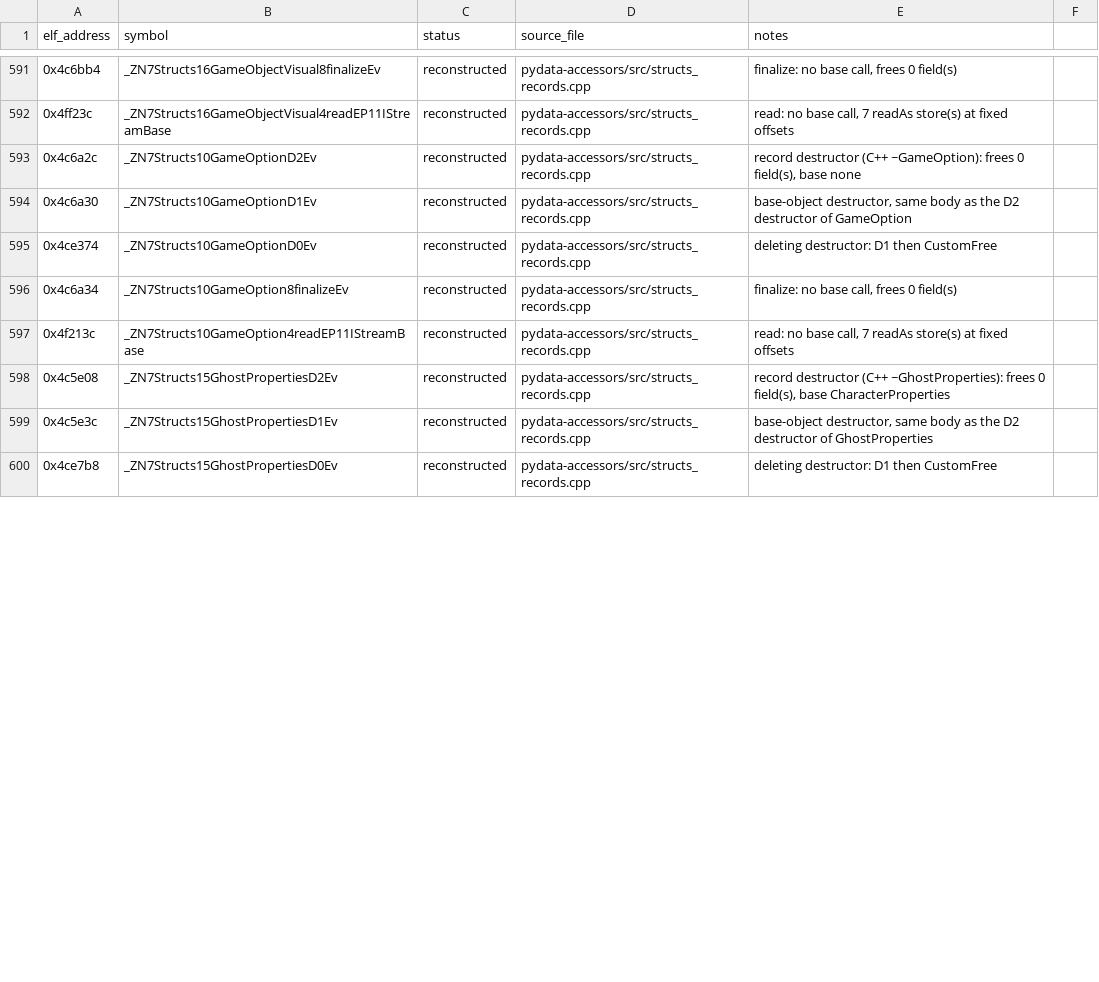
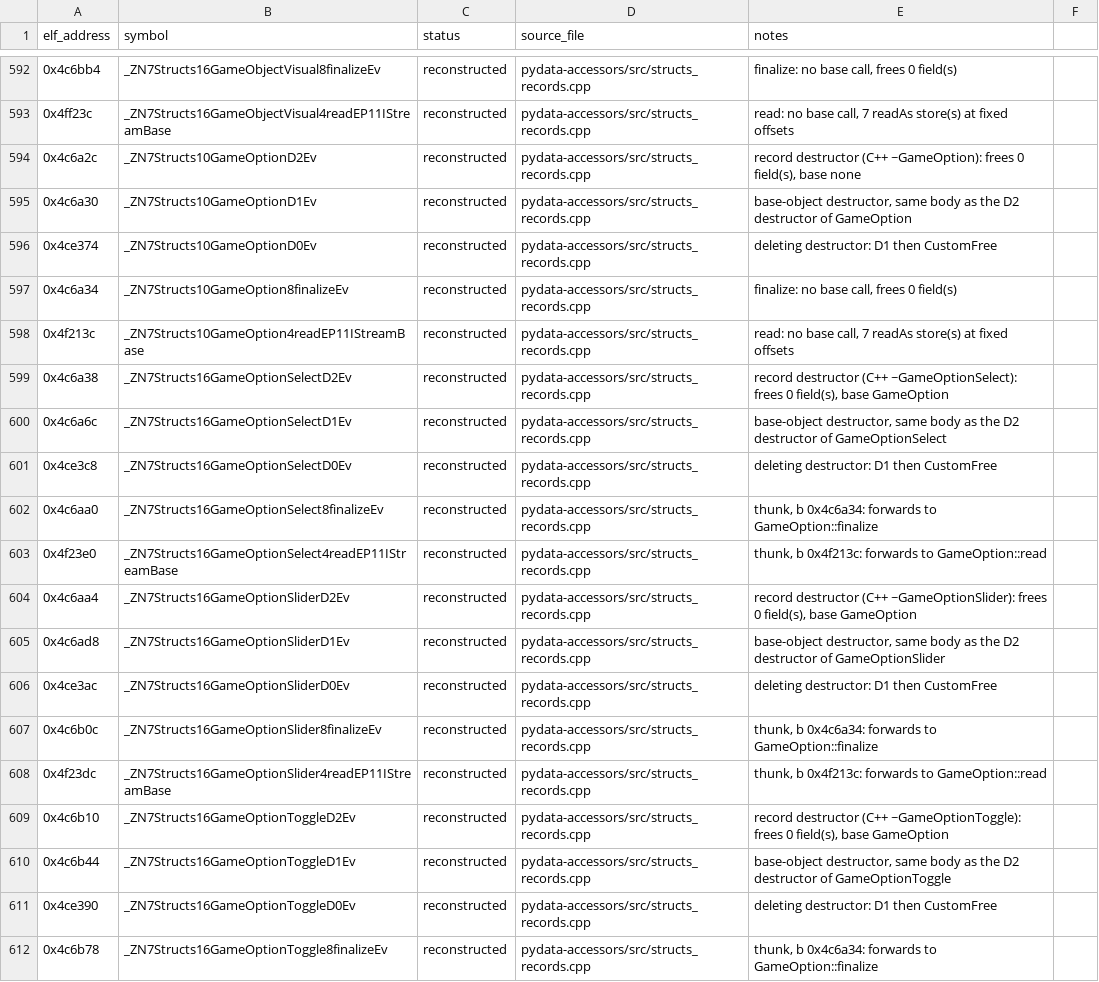
Before and after one commit to Noamcelermajer/DH_sc, a CSV file: port/decomp-reconstruction/pydata-accessors/ledger.csv, drawn as a sheet; only a part is shown, gaps mark what is left out; the shorter side is filled out with more unchanged rows; the diff covers the shown part only; the diff names each change by its address in the sheet, - before the commit and + after, or states it on an @@ line.

```diff
--- a/port/decomp-reconstruction/pydata-accessors/ledger.csv
+++ b/port/decomp-reconstruction/pydata-accessors/ledger.csv
+row 599: 0x4c6a38 | _ZN7Structs16GameOptionSelectD2Ev | reconstructed | pydata-accessors/src/structs_records.cpp | record destructor (C++ ~GameOptionSelect): frees 0 field(s), base GameOption
+row 600: 0x4c6a6c | _ZN7Structs16GameOptionSelectD1Ev | reconstructed | pydata-accessors/src/structs_records.cpp | base-object destructor, same body as the D2 destructor of GameOptionSelect
+row 601: 0x4ce3c8 | _ZN7Structs16GameOptionSelectD0Ev | reconstructed | pydata-accessors/src/structs_records.cpp | deleting destructor: D1 then CustomFree
+row 602: 0x4c6aa0 | _ZN7Structs16GameOptionSelect8finalizeEv | reconstructed | pydata-accessors/src/structs_records.cpp | thunk, b 0x4c6a34: forwards to GameOption::finalize
+row 603: 0x4f23e0 | _ZN7Structs16GameOptionSelect4readEP11IStreamBase | reconstructed | pydata-accessors/src/structs_records.cpp | thunk, b 0x4f213c: forwards to GameOption::read
+row 604: 0x4c6aa4 | _ZN7Structs16GameOptionSliderD2Ev | reconstructed | pydata-accessors/src/structs_records.cpp | record destructor (C++ ~GameOptionSlider): frees 0 field(s), base GameOption
+row 605: 0x4c6ad8 | _ZN7Structs16GameOptionSliderD1Ev | reconstructed | pydata-accessors/src/structs_records.cpp | base-object destructor, same body as the D2 destructor of GameOptionSlider
+row 606: 0x4ce3ac | _ZN7Structs16GameOptionSliderD0Ev | reconstructed | pydata-accessors/src/structs_records.cpp | deleting destructor: D1 then CustomFree
+row 607: 0x4c6b0c | _ZN7Structs16GameOptionSlider8finalizeEv | reconstructed | pydata-accessors/src/structs_records.cpp | thunk, b 0x4c6a34: forwards to GameOption::finalize
+row 608: 0x4f23dc | _ZN7Structs16GameOptionSlider4readEP11IStreamBase | reconstructed | pydata-accessors/src/structs_records.cpp | thunk, b 0x4f213c: forwards to GameOption::read
+row 609: 0x4c6b10 | _ZN7Structs16GameOptionToggleD2Ev | reconstructed | pydata-accessors/src/structs_records.cpp | record destructor (C++ ~GameOptionToggle): frees 0 field(s), base GameOption
+row 610: 0x4c6b44 | _ZN7Structs16GameOptionToggleD1Ev | reconstructed | pydata-accessors/src/structs_records.cpp | base-object destructor, same body as the D2 destructor of GameOptionToggle
+row 611: 0x4ce390 | _ZN7Structs16GameOptionToggleD0Ev | reconstructed | pydata-accessors/src/structs_records.cpp | deleting destructor: D1 then CustomFree
+row 612: 0x4c6b78 | _ZN7Structs16GameOptionToggle8finalizeEv | reconstructed | pydata-accessors/src/structs_records.cpp | thunk, b 0x4c6a34: forwards to GameOption::finalize
```
Also changed, not shown: 7 added rows and 89 edited cells elsewhere in this file, 5 other files.
